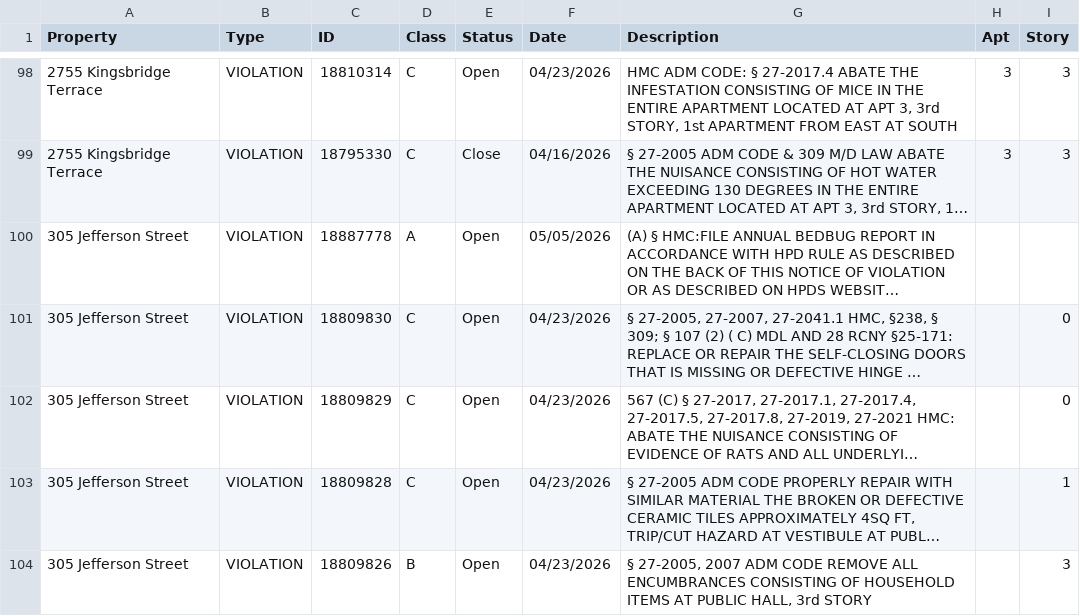
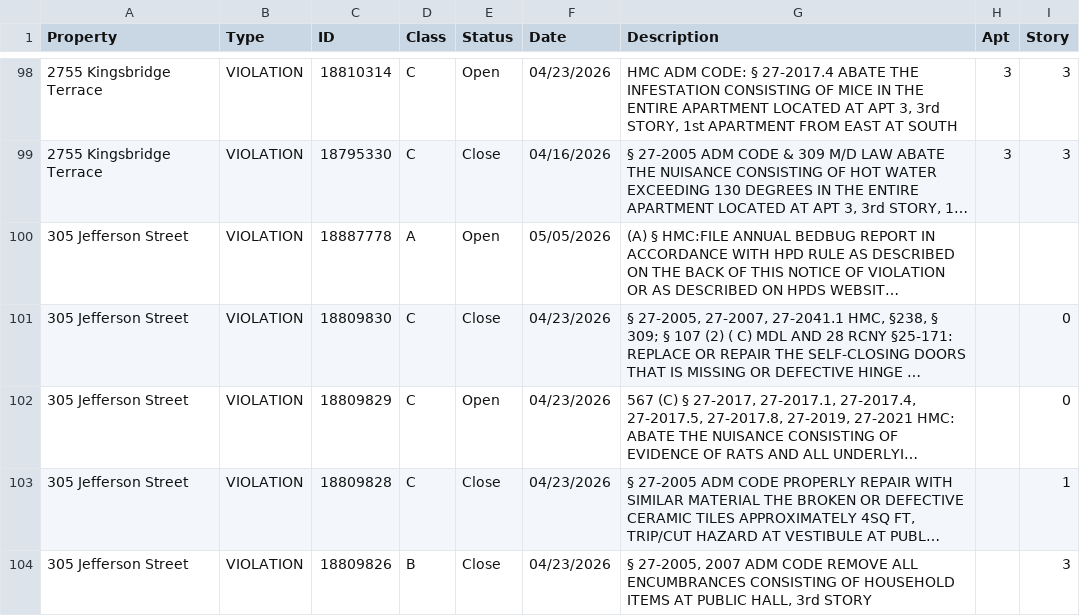
Before and after one commit to basalaaron-ui/violations, a CSV file: hpd_found.csv, drawn as a sheet; only a part is shown, gaps mark what is left out; long unchanged cells end in …; the diff covers the shown part only; the diff names each change by its address in the sheet, - before the commit and + after, or states it on an @@ line.

Commit message:
Auto-sync: Update violations and HPD data from NYC Open Data

```diff
--- a/hpd_found.csv
+++ b/hpd_found.csv
-E101 (Status): Open
+E101 (Status): Close
-E103:E104 (Status): Open
+E103:E104 (Status): Close
```
Also changed, not shown: 6 added rows and 3 edited cells elsewhere in this file, 1 other file.
